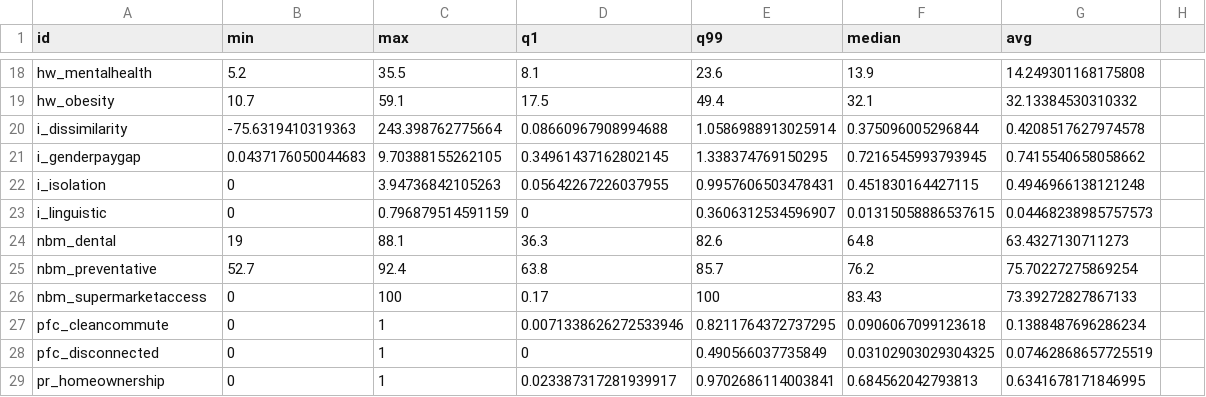
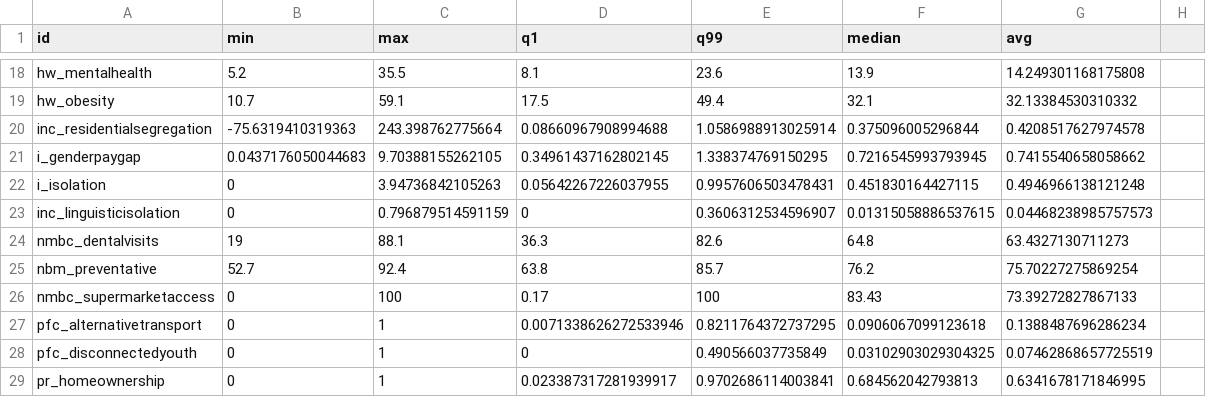
Before and after one commit to Hyperobjekt/spi-map, a CSV file: public/assets/data/tracts-extents.csv, drawn as a sheet; only a part is shown, gaps mark what is left out; the diff covers the shown part only.

```diff
--- a/public/assets/data/tracts-extents.csv
+++ b/public/assets/data/tracts-extents.csv
@@ -19,11 +19,11 @@ hw_mentalhealth,5.2,35.5,8.1,23.6,13.9,14.249301168175808
 hw_obesity,10.7,59.1,17.5,49.4,32.1,32.13384530310332
-i_dissimilarity,-75.6319410319363,243.398762775664,0.08660967908994688,1.0586988913025914,0.375096005296844,0.4208517627974578
+inc_residentialsegregation,-75.6319410319363,243.398762775664,0.08660967908994688,1.0586988913025914,0.375096005296844,0.4208517627974578
 i_genderpaygap,0.0437176050044683,9.70388155262105,0.34961437162802145,1.338374769150295,0.7216545993793945,0.7415540658058662
 i_isolation,0,3.94736842105263,0.05642267226037955,0.9957606503478431,0.451830164427115,0.4946966138121248
-i_linguistic,0,0.796879514591159,0,0.3606312534596907,0.01315058886537615,0.04468238985757573
-nbm_dental,19,88.1,36.3,82.6,64.8,63.4327130711273
+inc_linguisticisolation,0,0.796879514591159,0,0.3606312534596907,0.01315058886537615,0.04468238985757573
+nmbc_dentalvisits,19,88.1,36.3,82.6,64.8,63.4327130711273
 nbm_preventative,52.7,92.4,63.8,85.7,76.2,75.70227275869254
-nbm_supermarketaccess,0,100,0.17,100,83.43,73.39272827867133
-pfc_cleancommute,0,1,0.0071338626272533946,0.8211764372737295,0.0906067099123618,0.1388487696286234
-pfc_disconnected,0,1,0,0.490566037735849,0.03102903029304325,0.07462868657725519
+nmbc_supermarketaccess,0,100,0.17,100,83.43,73.39272827867133
+pfc_alternativetransport,0,1,0.0071338626272533946,0.8211764372737295,0.0906067099123618,0.1388487696286234
+pfc_disconnectedyouth,0,1,0,0.490566037735849,0.03102903029304325,0.07462868657725519
 pr_homeownership,0,1,0.023387317281939917,0.9702686114003841,0.684562042793813,0.6341678171846995
```
Also changed, not shown: 1 added row, 1 removed row and 9 edited cells elsewhere in this file, public/assets/data/cities-extents.csv, public/assets/data/states-extents.csv, 7 other files.
